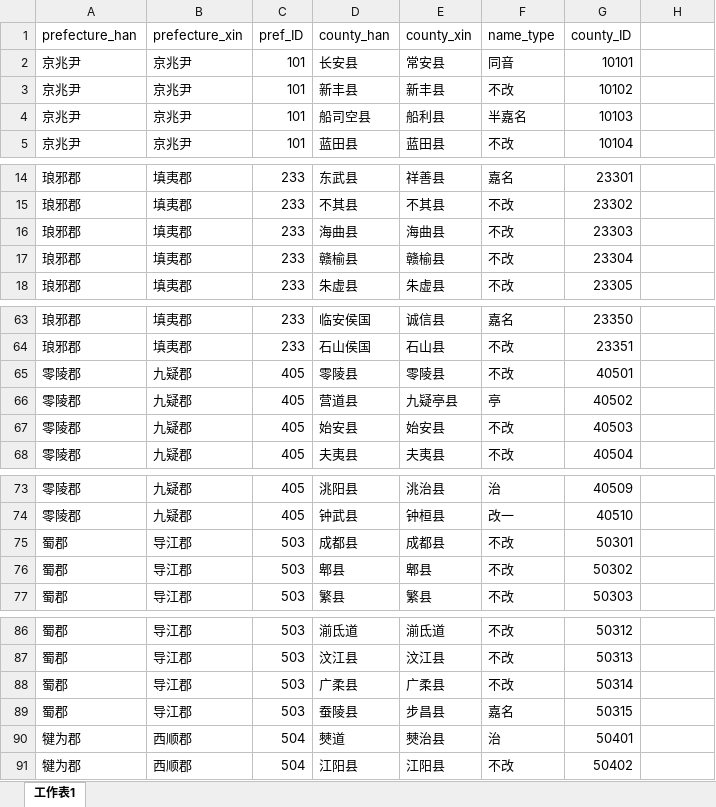
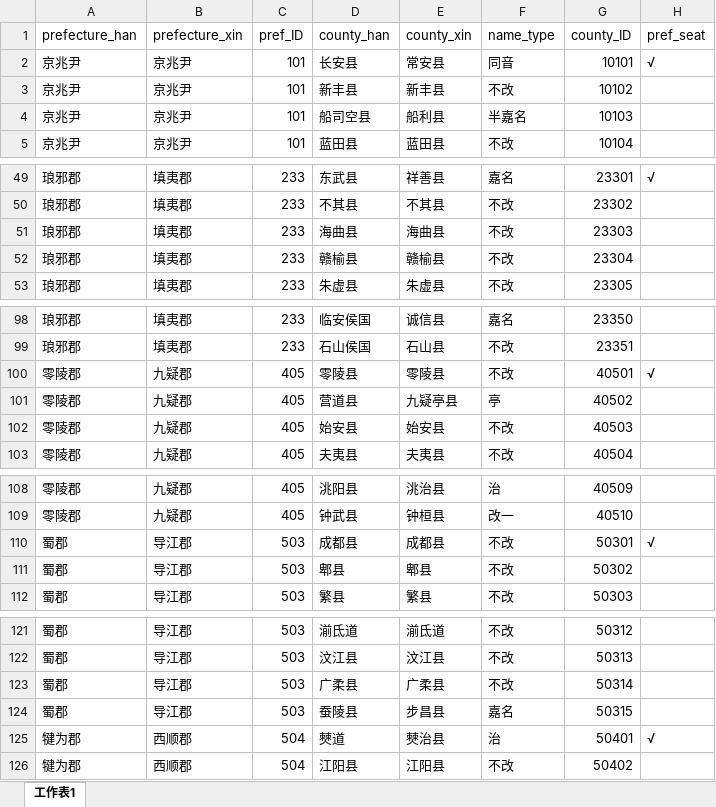
Before and after one commit to shaobaixiong/---, an Excel workbook: coordinates_sample/县级区划编号.xlsx, sheet 工作表1, drawn as a sheet; only a part is shown, gaps mark what is left out; values as stored, in another font and other column widths than the file's, no borders; addresses are those after the commit; the diff covers the shown part only; the diff names each change by its address in the sheet, - before the commit and + after, or states it on an @@ line.

```diff
--- a/coordinates_sample/县级区划编号.xlsx (sheet 工作表1)
+++ b/coordinates_sample/县级区划编号.xlsx (sheet 工作表1)
-H1: (empty)
+H1: pref_seat
-H2 (pref_seat): (empty)
+H2 (pref_seat): √
-H49 (pref_seat): (empty)
+H49 (pref_seat): √
-H100 (pref_seat): (empty)
+H100 (pref_seat): √
-H110 (pref_seat): (empty)
+H110 (pref_seat): √
-H125 (pref_seat): (empty)
+H125 (pref_seat): √
```
Also changed, not shown: 63 added rows and 9 edited cells elsewhere in this sheet, CSV/区划编号.xlsx, 30 other files.
